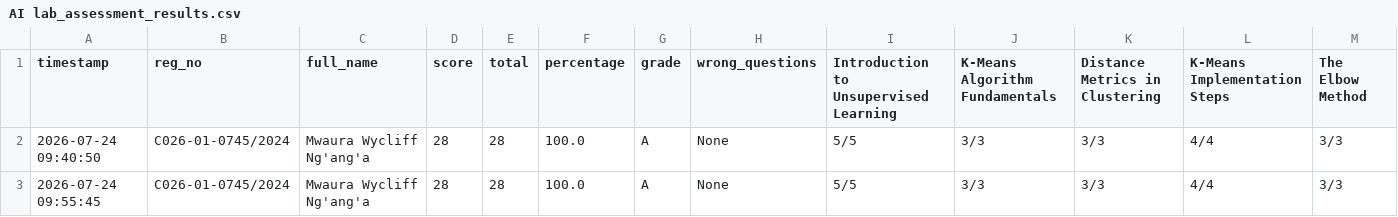
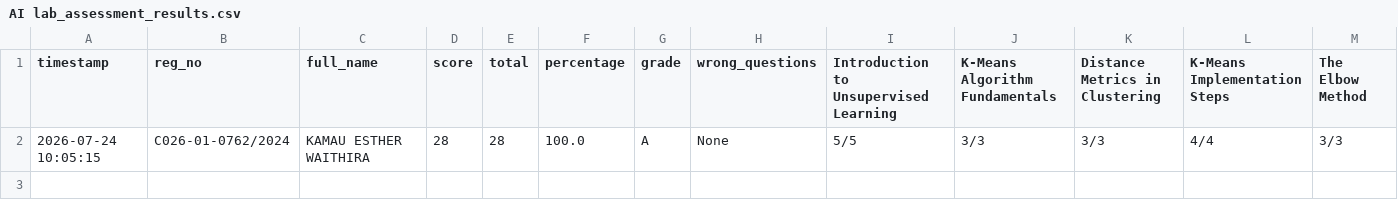
Before and after one commit to sirrom/3rd-year-assignment-, a CSV file: lab_kMeans/AI lab_assessment_results.csv, drawn as a sheet; only a part is shown; rows hold the shown columns only; the diff names each change by its address in the sheet, - before the commit and + after, or states it on an @@ line.

Commit message:
Update AI lab_assessment_results.csv

```diff
--- a/lab_kMeans/AI lab_assessment_results.csv
+++ b/lab_kMeans/AI lab_assessment_results.csv
-A2 (timestamp): 2026-07-24 09:40:50
+A2 (timestamp): 2026-07-24 10:05:15
-B2 (reg_no): C026-01-0745/2024
+B2 (reg_no): C026-01-0762/2024
-C2 (full_name): Mwaura Wycliff Ng'ang'a
+C2 (full_name): KAMAU ESTHER WAITHIRA
-row 3: 2026-07-24 09:55:45 | C026-01-0745/2024 | Mwaura Wycliff Ng'ang'a | 28 | 28 | 100.0 | A | None | 5/5 | 3/3 | 3/3 | 4/4 | 3/3
```
